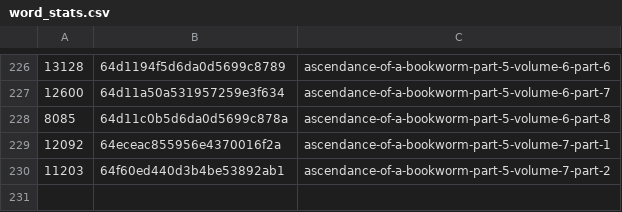
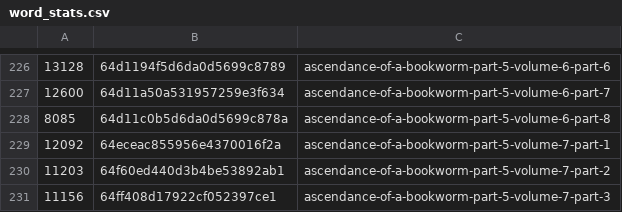
Before and after one commit to talisein/aoab-monitor, a CSV file: data/word_stats.csv, drawn as a sheet; only a part is shown, gaps mark what is left out; the diff names each change by its address in the sheet, - before the commit and + after, or states it on an @@ line.

```diff
--- a/data/word_stats.csv
+++ b/data/word_stats.csv
+row 231: 11156 | 64ff408d17922cf052397ce1 | ascendance-of-a-bookworm-part-5-volume-7-part-3
```
